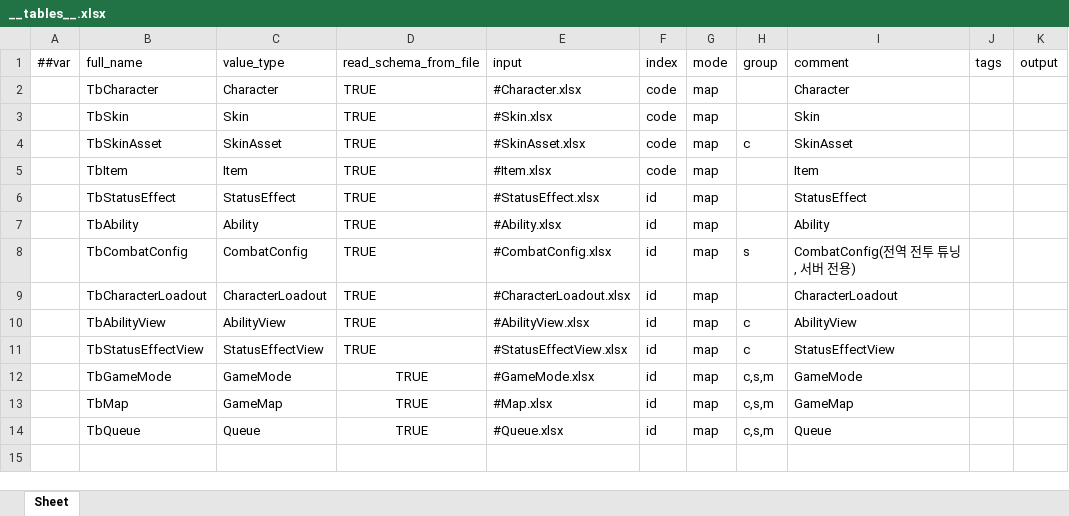
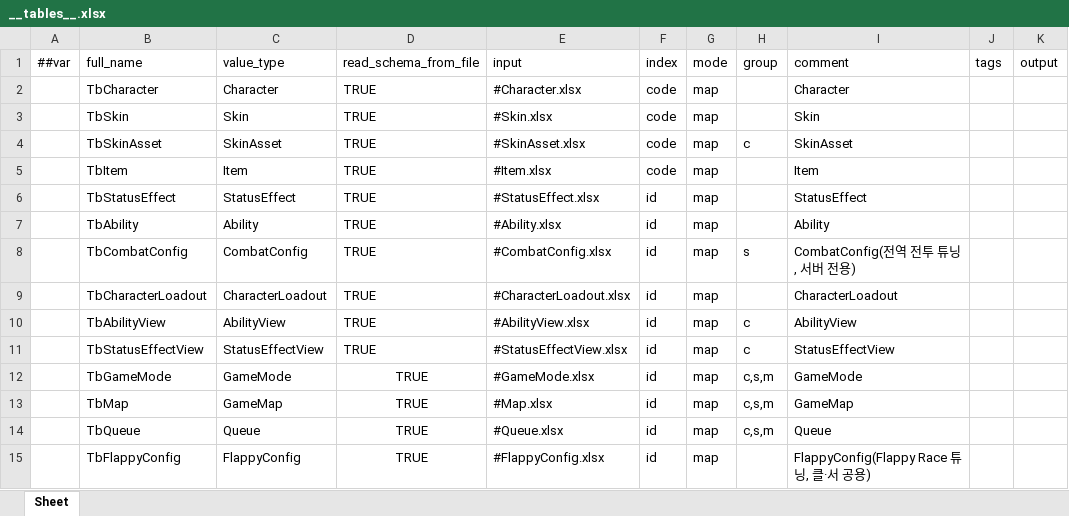
Before and after one commit to Baeinsoo/infrastructure, an Excel workbook: table/Datas/__tables__.xlsx, sheet Sheet, drawn as a sheet; values as stored, in another font and other column widths than the file's, no borders; the diff names each change by its address in the sheet, - before the commit and + after, or states it on an @@ line.

Commit message:
feat(masterdata): Flappy Race 튜닝 테이블을 추가한다
새 전진·플랩·중력·몸 규격·반발계수를 기획이 엑셀로 조정한다. group을 비워
클·서 양쪽 패키지에 생성되게 했다 — 클라 예측이 서버와 같은 값을 써야 한다.

```diff
--- a/table/Datas/__tables__.xlsx (sheet Sheet)
+++ b/table/Datas/__tables__.xlsx (sheet Sheet)
+row 15:  | TbFlappyConfig | FlappyConfig | TRUE | #FlappyConfig.xlsx | id | map |  | FlappyConfig(Flappy Race 튜닝, 클·서 공용)
```
Also changed, not shown: 1 other file.
